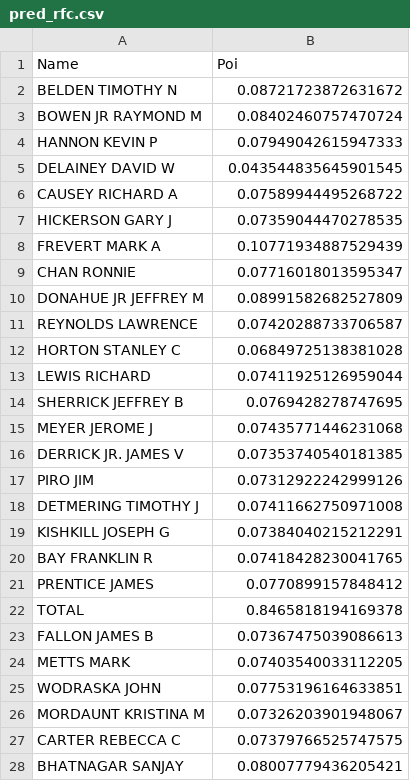
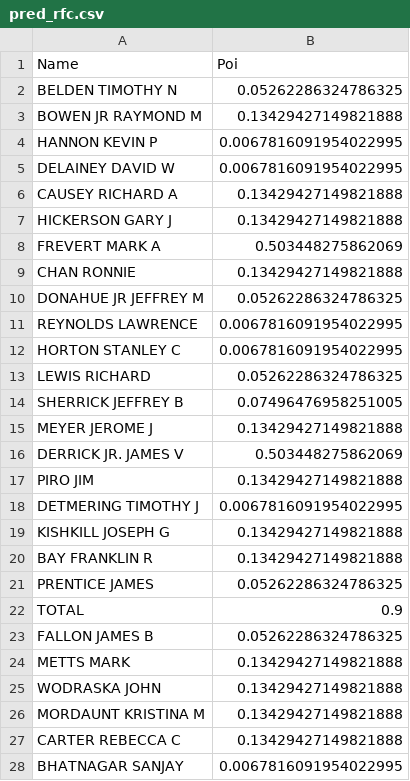
Before and after one commit to gn0262487838/100_day_marathon_for_ML, a CSV file: D51/pred_rfc.csv, drawn as a sheet; only a part is shown; the diff covers the shown part only.

```diff
--- a/D51/pred_rfc.csv
+++ b/D51/pred_rfc.csv
@@ -1,28 +1,28 @@
 Name,Poi
-BELDEN TIMOTHY N,0.08721723872631672
-BOWEN JR RAYMOND M,0.08402460757470724
-HANNON KEVIN P,0.07949042615947333
-DELAINEY DAVID W,0.043544835645901545
-CAUSEY RICHARD A,0.07589944495268722
-HICKERSON GARY J,0.07359044470278535
-FREVERT MARK A,0.10771934887529439
-CHAN RONNIE,0.07716018013595347
-DONAHUE JR JEFFREY M,0.08991582682527809
-REYNOLDS LAWRENCE,0.07420288733706587
-HORTON STANLEY C,0.06849725138381028
-LEWIS RICHARD,0.07411925126959044
-SHERRICK JEFFREY B,0.0769428278747695
-MEYER JEROME J,0.07435771446231068
-DERRICK JR. JAMES V,0.07353740540181385
-PIRO JIM,0.07312922242999126
-DETMERING TIMOTHY J,0.07411662750971008
-KISHKILL JOSEPH G,0.07384040215212291
-BAY FRANKLIN R,0.07418428230041765
-PRENTICE JAMES,0.0770899157848412
-TOTAL,0.8465818194169378
-FALLON JAMES B,0.07367475039086613
-METTS MARK,0.07403540033112205
-WODRASKA JOHN,0.07753196164633851
-MORDAUNT KRISTINA M,0.07326203901948067
-CARTER REBECCA C,0.07379766525747575
-BHATNAGAR SANJAY,0.08007779436205421
+BELDEN TIMOTHY N,0.05262286324786325
+BOWEN JR RAYMOND M,0.13429427149821888
+HANNON KEVIN P,0.0067816091954022995
+DELAINEY DAVID W,0.0067816091954022995
+CAUSEY RICHARD A,0.13429427149821888
+HICKERSON GARY J,0.13429427149821888
+FREVERT MARK A,0.503448275862069
+CHAN RONNIE,0.13429427149821888
+DONAHUE JR JEFFREY M,0.05262286324786325
+REYNOLDS LAWRENCE,0.0067816091954022995
+HORTON STANLEY C,0.0067816091954022995
+LEWIS RICHARD,0.05262286324786325
+SHERRICK JEFFREY B,0.07496476958251005
+MEYER JEROME J,0.13429427149821888
+DERRICK JR. JAMES V,0.503448275862069
+PIRO JIM,0.13429427149821888
+DETMERING TIMOTHY J,0.0067816091954022995
+KISHKILL JOSEPH G,0.13429427149821888
+BAY FRANKLIN R,0.13429427149821888
+PRENTICE JAMES,0.05262286324786325
+TOTAL,0.9
+FALLON JAMES B,0.05262286324786325
+METTS MARK,0.13429427149821888
+WODRASKA JOHN,0.13429427149821888
+MORDAUNT KRISTINA M,0.13429427149821888
+CARTER REBECCA C,0.13429427149821888
+BHATNAGAR SANJAY,0.0067816091954022995
```
Also changed, not shown: 6 edited cells elsewhere in this file, 3 other files.
